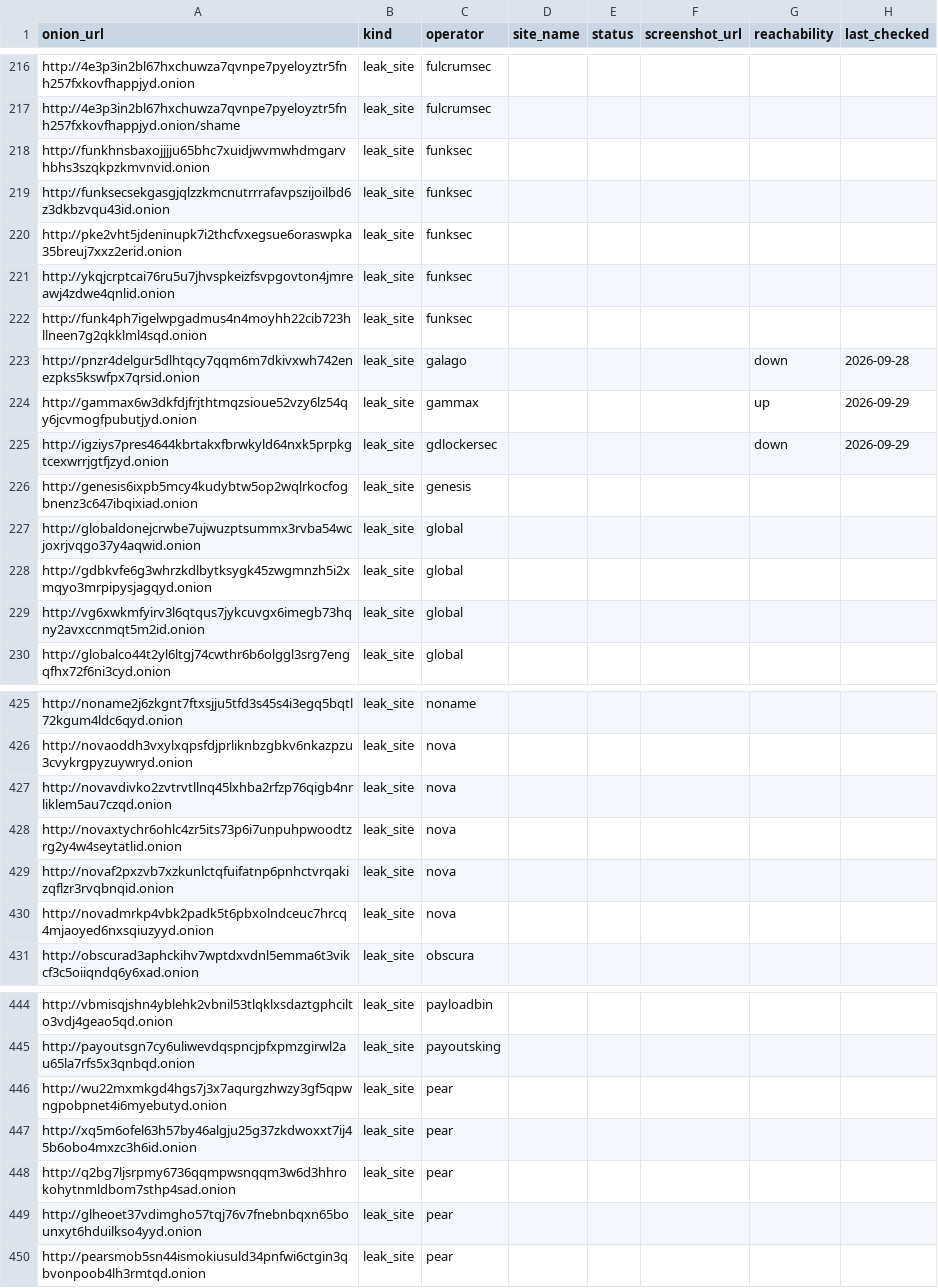
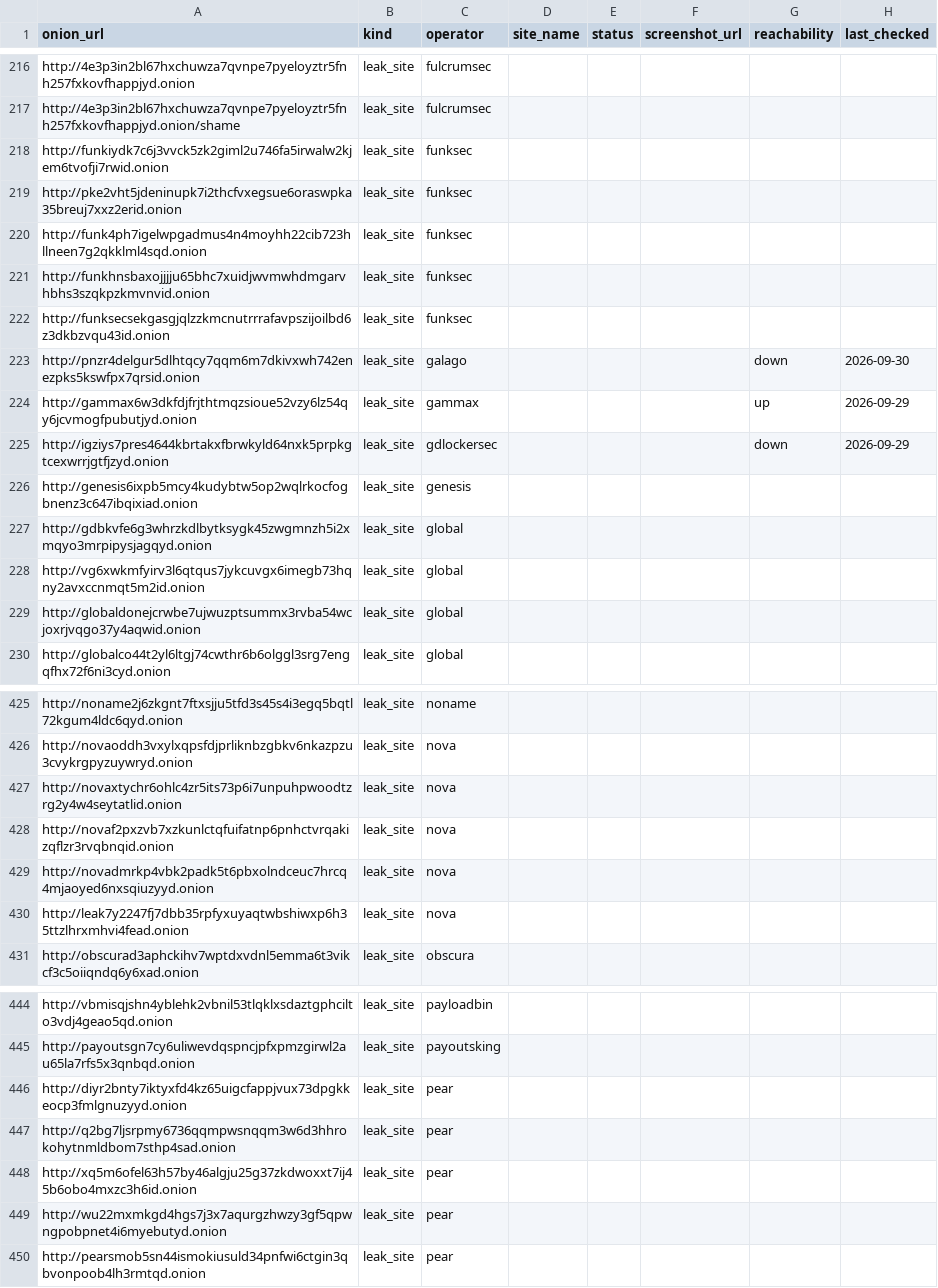
Before and after one commit to Jam0k/Ransomware-Intel, a CSV file: data/onions.csv, drawn as a sheet; only a part is shown, gaps mark what is left out; the diff covers the shown part only.

```diff
--- a/data/onions.csv
+++ b/data/onions.csv
@@ -217,8 +217,8 @@ http://4e3p3in2bl67hxchuwza7qvnpe7pyeloyztr5fnh257fxkovfhappjyd.onion,leak_site,
 http://4e3p3in2bl67hxchuwza7qvnpe7pyeloyztr5fnh257fxkovfhappjyd.onion/shame,leak_site,fulcrumsec,,,,,
+http://funkiydk7c6j3vvck5zk2giml2u746fa5irwalw2kjem6tvofji7rwid.onion,leak_site,funksec,,,,,
+http://pke2vht5jdeninupk7i2thcfvxegsue6oraswpka35breuj7xxz2erid.onion,leak_site,funksec,,,,,
+http://funk4ph7igelwpgadmus4n4moyhh22cib723hllneen7g2qkklml4sqd.onion,leak_site,funksec,,,,,
 http://funkhnsbaxojjjju65bhc7xuidjwvmwhdmgarvhbhs3szqkpzkmvnvid.onion,leak_site,funksec,,,,,
 http://funksecsekgasgjqlzzkmcnutrrrafavpszijoilbd6z3dkbzvqu43id.onion,leak_site,funksec,,,,,
-http://pke2vht5jdeninupk7i2thcfvxegsue6oraswpka35breuj7xxz2erid.onion,leak_site,funksec,,,,,
-http://ykqjcrptcai76ru5u7jhvspkeizfsvpgovton4jmreawj4zdwe4qnlid.onion,leak_site,funksec,,,,,
-http://funk4ph7igelwpgadmus4n4moyhh22cib723hllneen7g2qkklml4sqd.onion,leak_site,funksec,,,,,
-http://pnzr4delgur5dlhtqcy7qqm6m7dkivxwh742enezpks5kswfpx7qrsid.onion,leak_site,galago,,,,down,2026-09-28
+http://pnzr4delgur5dlhtqcy7qqm6m7dkivxwh742enezpks5kswfpx7qrsid.onion,leak_site,galago,,,,down,2026-09-30
 http://gammax6w3dkfdjfrjthtmqzsioue52vzy6lz54qy6jcvmogfpubutjyd.onion,leak_site,gammax,,,,up,2026-09-29
@@ -226,5 +226,5 @@ http://igziys7pres4644kbrtakxfbrwkyld64nxk5prpkgtcexwrrjgtfjzyd.onion,leak_site,
 http://genesis6ixpb5mcy4kudybtw5op2wqlrkocfogbnenz3c647ibqixiad.onion,leak_site,genesis,,,,,
-http://globaldonejcrwbe7ujwuzptsummx3rvba54wcjoxrjvqgo37y4aqwid.onion,leak_site,global,,,,,
 http://gdbkvfe6g3whrzkdlbytksygk45zwgmnzh5i2xmqyo3mrpipysjagqyd.onion,leak_site,global,,,,,
 http://vg6xwkmfyirv3l6qtqus7jykcuvgx6imegb73hqny2avxccnmqt5m2id.onion,leak_site,global,,,,,
+http://globaldonejcrwbe7ujwuzptsummx3rvba54wcjoxrjvqgo37y4aqwid.onion,leak_site,global,,,,,
 http://globalco44t2yl6ltgj74cwthr6b6olggl3srg7engqfhx72f6ni3cyd.onion,leak_site,global,,,,,
@@ -426,3 +426,2 @@ http://noname2j6zkgnt7ftxsjju5tfd3s45s4i3egq5bqtl72kgum4ldc6qyd.onion,leak_site,
 http://novaoddh3vxylxqpsfdjprliknbzgbkv6nkazpzu3cvykrgpyzuywryd.onion,leak_site,nova,,,,,
-http://novavdivko2zvtrvtllnq45lxhba2rfzp76qigb4nrliklem5au7czqd.onion,leak_site,nova,,,,,
 http://novaxtychr6ohlc4zr5its73p6i7unpuhpwoodtzrg2y4w4seytatlid.onion,leak_site,nova,,,,,
@@ -430,2 +429,3 @@ http://novaf2pxzvb7xzkunlctqfuifatnp6pnhctvrqakizqflzr3rvqbnqid.onion,leak_site,
 http://novadmrkp4vbk2padk5t6pbxolndceuc7hrcq4mjaoyed6nxsqiuzyyd.onion,leak_site,nova,,,,,
+http://leak7y2247fj7dbb35rpfyxuyaqtwbshiwxp6h35ttzlhrxmhvi4fead.onion,leak_site,nova,,,,,
 http://obscurad3aphckihv7wptdxvdnl5emma6t3vikcf3c5oiiqndq6y6xad.onion,leak_site,obscura,,,,,
@@ -445,6 +445,6 @@ http://vbmisqjshn4yblehk2vbnil53tlqklxsdaztgphcilto3vdj4geao5qd.onion,leak_site,
 http://payoutsgn7cy6uliwevdqspncjpfxpmzgirwl2au65la7rfs5x3qnbqd.onion,leak_site,payoutsking,,,,,
+http://diyr2bnty7iktyxfd4kz65uigcfappjvux73dpgkkeocp3fmlgnuzyyd.onion,leak_site,pear,,,,,
+http://q2bg7ljsrpmy6736qqmpwsnqqm3w6d3hhrokohytnmldbom7sthp4sad.onion,leak_site,pear,,,,,
+http://xq5m6ofel63h57by46algju25g37zkdwoxxt7ij45b6obo4mxzc3h6id.onion,leak_site,pear,,,,,
 http://wu22mxmkgd4hgs7j3x7aqurgzhwzy3gf5qpwngpobpnet4i6myebutyd.onion,leak_site,pear,,,,,
-http://xq5m6ofel63h57by46algju25g37zkdwoxxt7ij45b6obo4mxzc3h6id.onion,leak_site,pear,,,,,
-http://q2bg7ljsrpmy6736qqmpwsnqqm3w6d3hhrokohytnmldbom7sthp4sad.onion,leak_site,pear,,,,,
-http://glheoet37vdimgho57tqj76v7fnebnbqxn65bounxyt6hduilkso4yyd.onion,leak_site,pear,,,,,
 http://pearsmob5sn44ismokiusuld34pnfwi6ctgin3qbvonpoob4lh3rmtqd.onion,leak_site,pear,,,,,
```
Also changed, not shown: 6 added rows, 6 removed rows, 50 moved rows and 36 edited cells elsewhere in this file, data/groups.csv, data/victims.csv, 5 other files.
